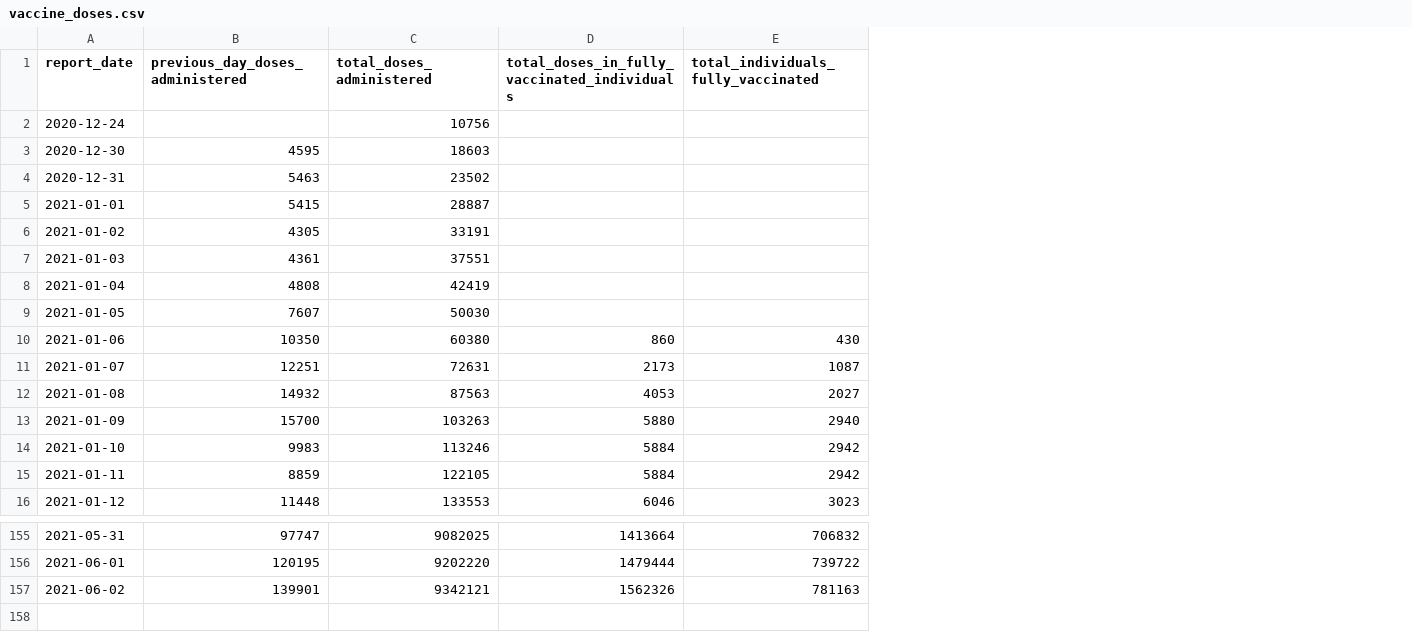
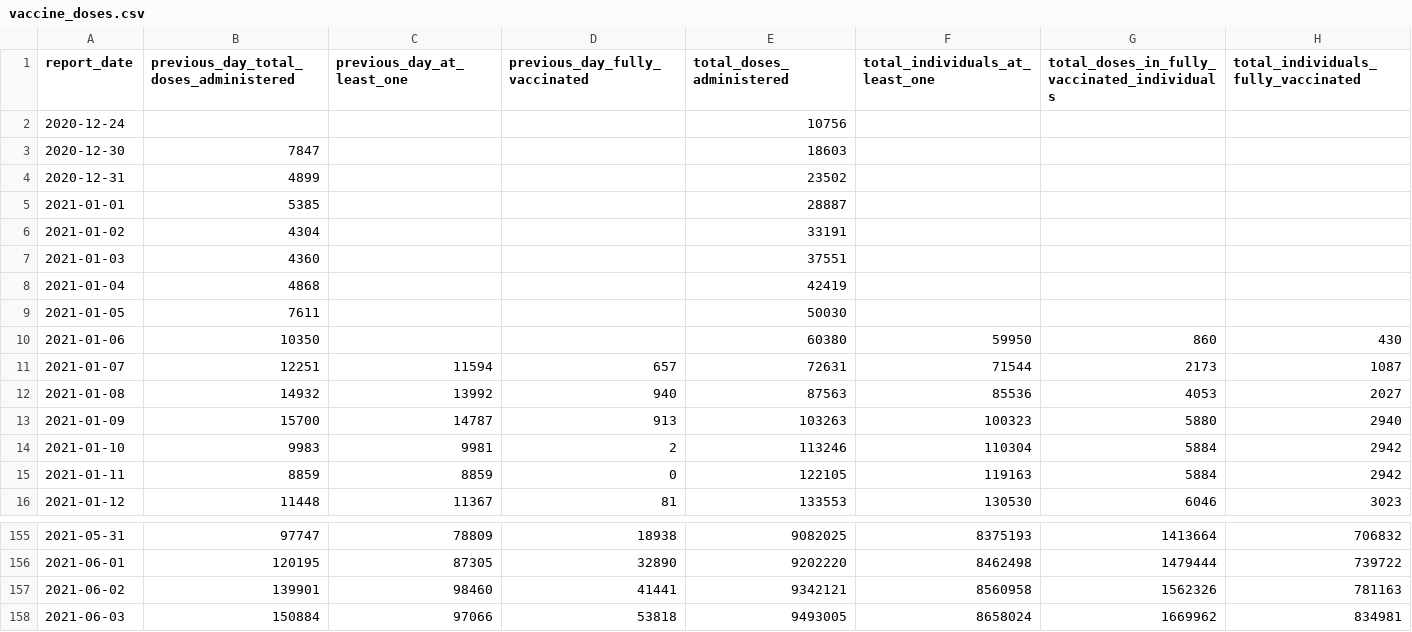
Before and after one commit to aaljaish/covid-19, a CSV file: vaccine_doses.csv, drawn as a sheet; only a part is shown, gaps mark what is left out; the diff names each change by its address in the sheet, - before the commit and + after, or states it on an @@ line.

Commit message:
Ontario COVID-19 data

```diff
--- a/vaccine_doses.csv
+++ b/vaccine_doses.csv
+column C (previous_day_at_least_one), rows 11-16: 11594 | 13992 | 14787 | 9981 | 8859 | 11367; rows 155-157: 78809 | 87305 | 98460
+column D (previous_day_fully_vaccinated), rows 11-16: 657 | 940 | 913 | 2 | 0 | 81; rows 155-157: 18938 | 32890 | 41441
+column F (total_individuals_at_least_one), rows 10-16: 59950 | 71544 | 85536 | 100323 | 110304 | 119163 | 130530; rows 155-157: 8375193 | 8462498 | 8560958
-B1: previous_day_doses_administered
+B1: previous_day_total_doses_administered
-B3: 4595
+B3: 7847
-B4: 5463
+B4: 4899
-B5: 5415
+B5: 5385
-B6: 4305
+B6: 4304
-B7: 4361
+B7: 4360
-B8: 4808
+B8: 4868
-B9: 7607
+B9: 7611
+row 158: 2021-06-03 | 150884 | 97066 | 53818 | 9493005 | 8658024 | 1669962 | 834981
```
Also changed, not shown: covidtesting.csv.
